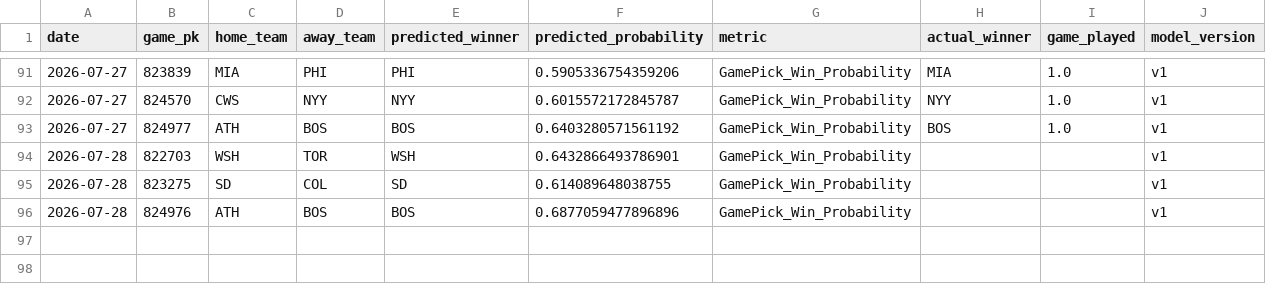
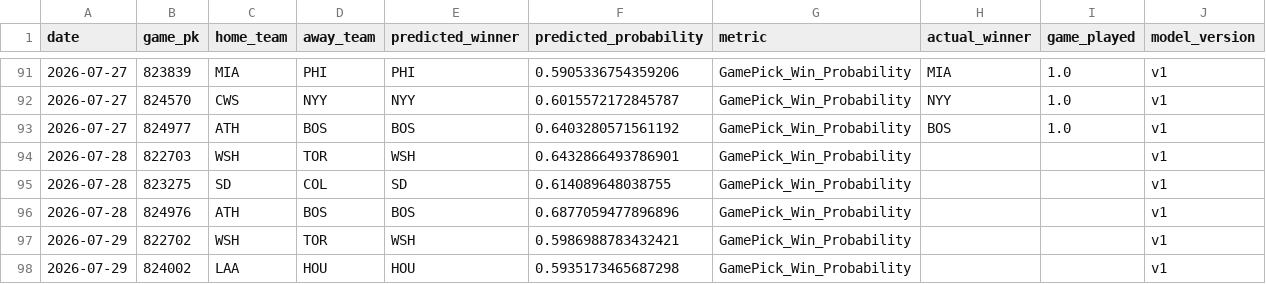
Before and after one commit to JMerchen/mlb_metrics, a CSV file: data/predictions/game_predictions.csv, drawn as a sheet; only a part is shown, gaps mark what is left out; the diff names each change by its address in the sheet, - before the commit and + after, or states it on an @@ line.

```diff
--- a/data/predictions/game_predictions.csv
+++ b/data/predictions/game_predictions.csv
+row 97: 2026-07-29 | 822702 | WSH | TOR | WSH | 0.5986988783432421 | GamePick_Win_Probability |  |  | v1
+row 98: 2026-07-29 | 824002 | LAA | HOU | HOU | 0.5935173465687298 | GamePick_Win_Probability |  |  | v1
```
Also changed, not shown: data/predictions/predictions.csv, docs/data/dfs_hitters.csv, 9 other files.
